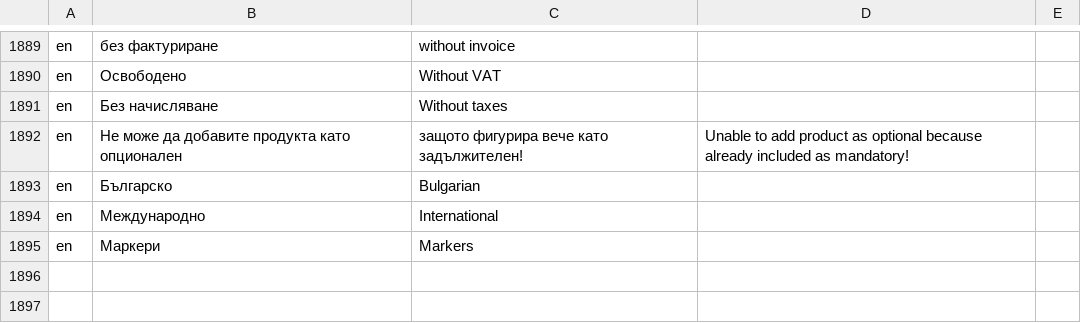
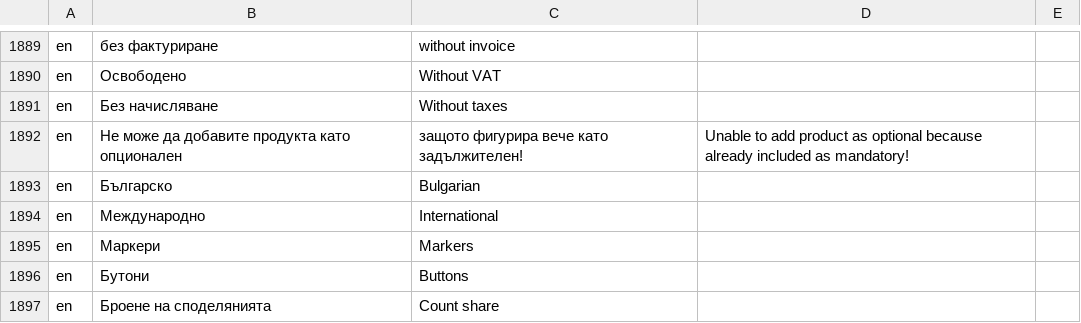
Before and after one commit to bgerp/bgerp, a CSV file: bgerp/data/csv/Translations.csv, drawn as a sheet; only a part is shown, gaps mark what is left out.

Commit message:
Броенето на споделянията е автоматично

```diff
--- a/bgerp/data/csv/Translations.csv
+++ b/bgerp/data/csv/Translations.csv
@@ -1895 +1895,3 @@ en,Международно,International
 en,Маркери,Мarkers
+en,Бутони,Buttons
+en,Броене на споделянията,Count share
```
Also changed, not shown: 1 other file.
